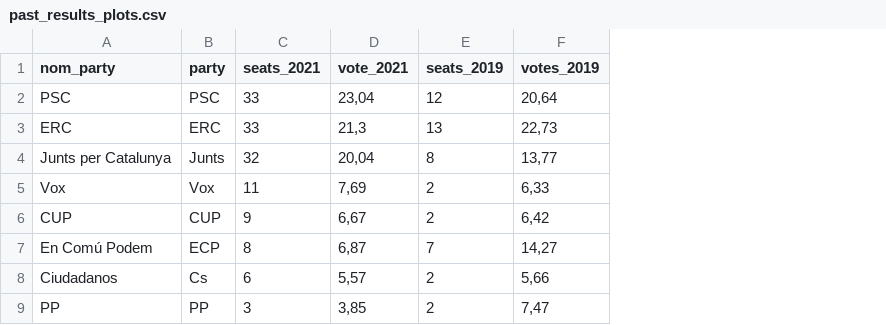
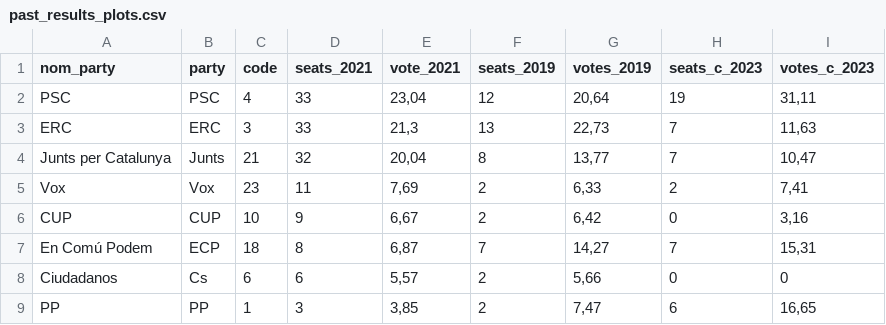
Before and after one commit to ceopinio/ceo-estimacions, a CSV file: dta/raw-dta/past_results_plots.csv, drawn as a sheet; the diff names each change by its address in the sheet, - before the commit and + after, or states it on an @@ line.

```diff
--- a/dta/raw-dta/past_results_plots.csv
+++ b/dta/raw-dta/past_results_plots.csv
+column C (code), rows 2-9: 4 | 3 | 21 | 23 | 10 | 18 | 6 | 1
+column H (seats_c_2023), rows 2-9: 19 | 7 | 7 | 2 | 0 | 7 | 0 | 6
+column I (votes_c_2023), rows 2-9: 31,11 | 11,63 | 10,47 | 7,41 | 3,16 | 15,31 | 0 | 16,65
```
Also changed, not shown: 12 other files.
